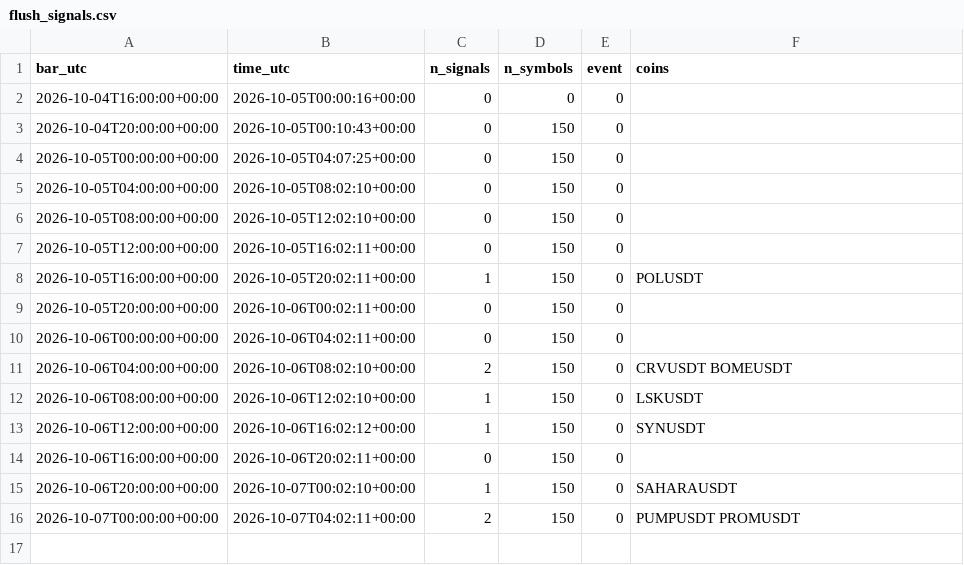
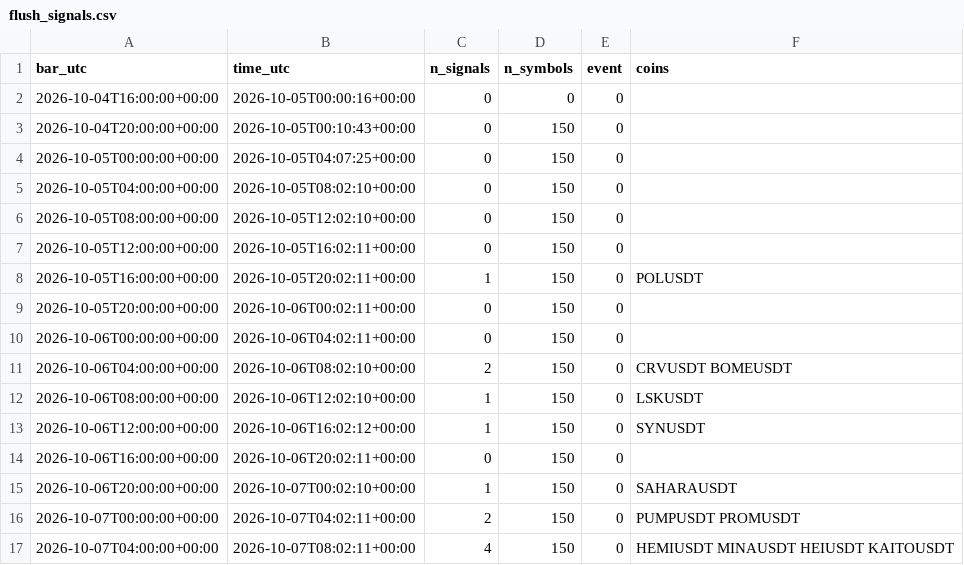
Before and after one commit to daijobudesu69/Crypto-REM, a CSV file: state/flush_signals.csv, drawn as a sheet; the diff names each change by its address in the sheet, - before the commit and + after, or states it on an @@ line.

```diff
--- a/state/flush_signals.csv
+++ b/state/flush_signals.csv
+row 17: 2026-10-07T04:00:00+00:00 | 2026-10-07T08:02:11+00:00 | 4 | 150 | 0 | HEMIUSDT MINAUSDT HEIUSDT KAITOUSDT
```
Also changed, not shown: state/runs.csv, 1 other file.
